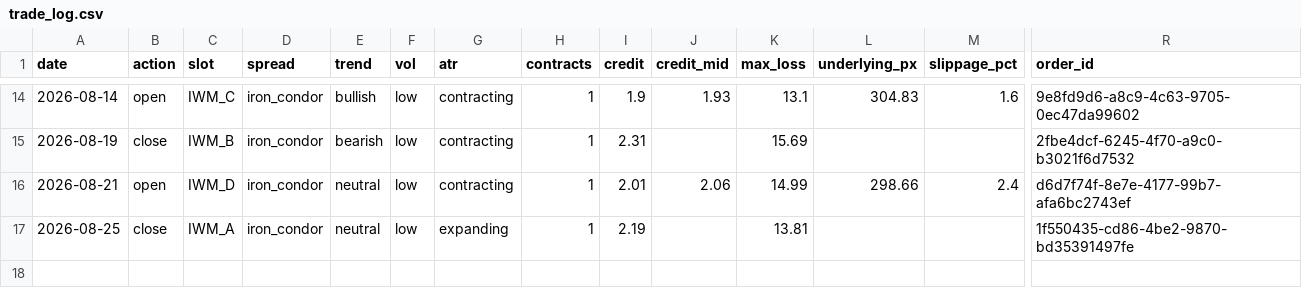
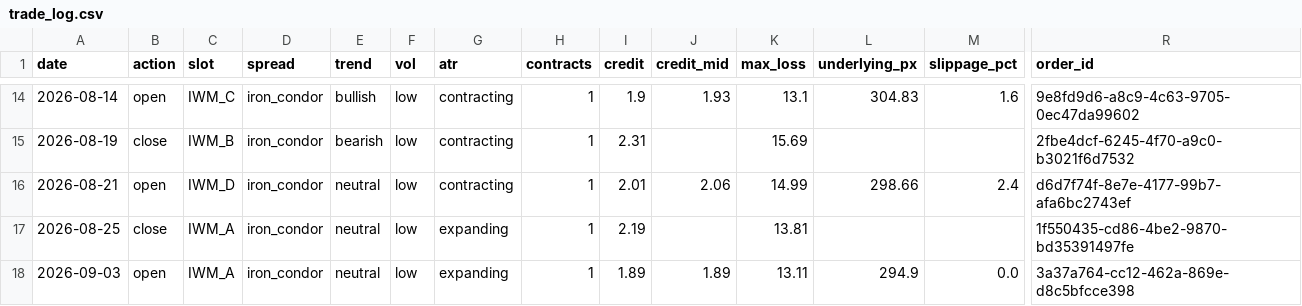
Before and after one commit to babrinks22/vrp-trader, a CSV file: trade_log.csv, drawn as a sheet; only a part is shown, gaps mark what is left out; rows hold the shown columns only; the diff names each change by its address in the sheet, - before the commit and + after, or states it on an @@ line.

```diff
--- a/trade_log.csv
+++ b/trade_log.csv
+row 18: 2026-09-03 | open | IWM_A | iron_condor | neutral | low | expanding | 1 | 1.89 | 1.89 | 13.11 | 294.9 | 0.0 | 3a37a764-cc12-462a-869e-d8c5bfcce398
```
Also changed, not shown: spread_log.csv, 7 other files.
